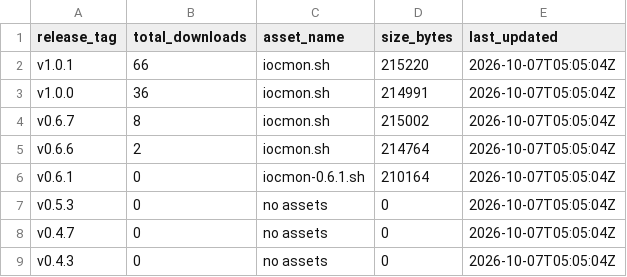
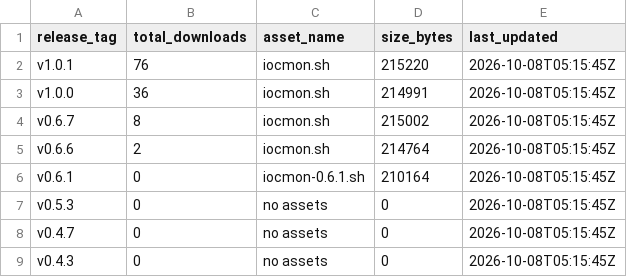
Before and after one commit to ViktorJp/IOCMON, a CSV file: metrics/release_downloads.csv, drawn as a sheet.

```diff
--- a/metrics/release_downloads.csv
+++ b/metrics/release_downloads.csv
@@ -1,9 +1,9 @@
 release_tag,total_downloads,asset_name,size_bytes,last_updated
-v1.0.1,66,iocmon.sh,215220,2026-10-07T05:05:04Z
-v1.0.0,36,iocmon.sh,214991,2026-10-07T05:05:04Z
-v0.6.7,8,iocmon.sh,215002,2026-10-07T05:05:04Z
-v0.6.6,2,iocmon.sh,214764,2026-10-07T05:05:04Z
-v0.6.1,0,iocmon-0.6.1.sh,210164,2026-10-07T05:05:04Z
-v0.5.3,0,no assets,0,2026-10-07T05:05:04Z
-v0.4.7,0,no assets,0,2026-10-07T05:05:04Z
-v0.4.3,0,no assets,0,2026-10-07T05:05:04Z
+v1.0.1,76,iocmon.sh,215220,2026-10-08T05:15:45Z
+v1.0.0,36,iocmon.sh,214991,2026-10-08T05:15:45Z
+v0.6.7,8,iocmon.sh,215002,2026-10-08T05:15:45Z
+v0.6.6,2,iocmon.sh,214764,2026-10-08T05:15:45Z
+v0.6.1,0,iocmon-0.6.1.sh,210164,2026-10-08T05:15:45Z
+v0.5.3,0,no assets,0,2026-10-08T05:15:45Z
+v0.4.7,0,no assets,0,2026-10-08T05:15:45Z
+v0.4.3,0,no assets,0,2026-10-08T05:15:45Z
```
